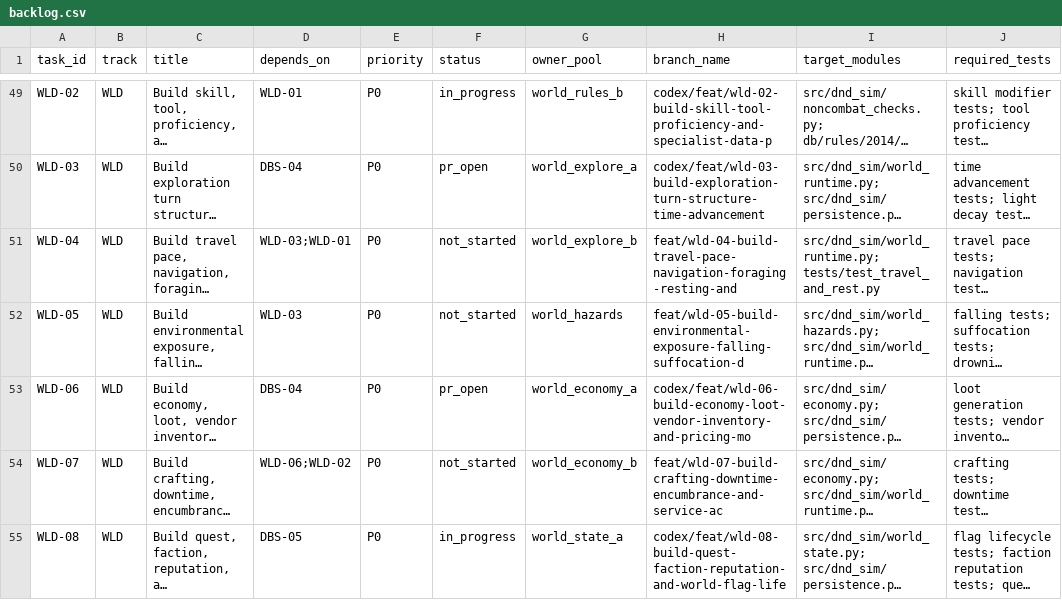
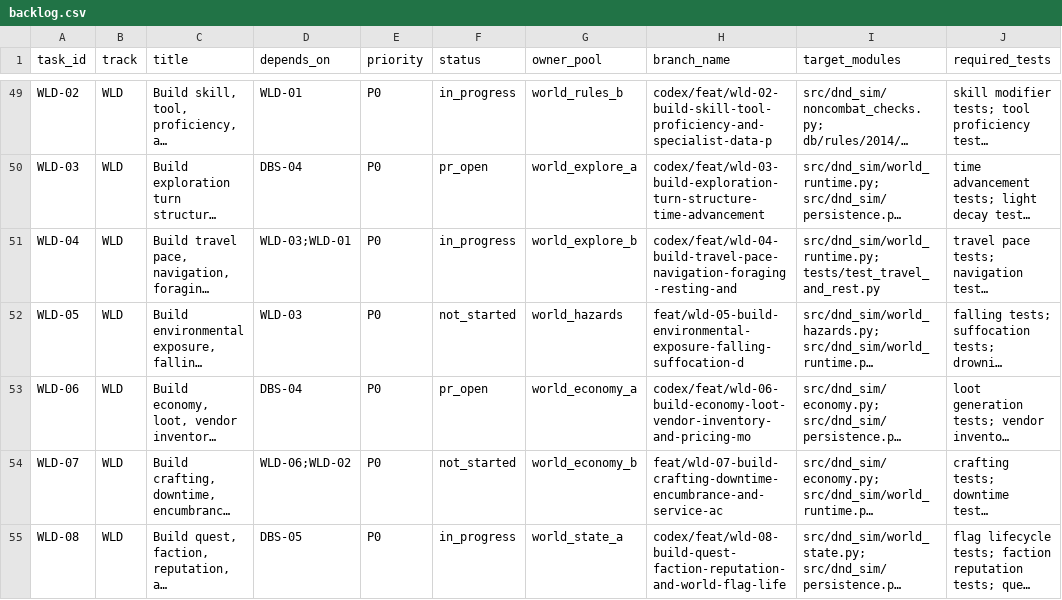
Before and after one commit to rputnam0/dnd_sim, a CSV file: docs/program/backlog.csv, drawn as a sheet; only a part is shown, gaps mark what is left out; long unchanged cells end in …; the diff names each change by its address in the sheet, - before the commit and + after, or states it on an @@ line.

Commit message:
Build WLD-04 travel and rest runtime integration

```diff
--- a/docs/program/backlog.csv
+++ b/docs/program/backlog.csv
-F51 (status): not_started
+F51 (status): in_progress
-H51 (branch_name): feat/wld-04-build-travel-pace-navigation-foraging-resting-and
+H51 (branch_name): codex/feat/wld-04-build-travel-pace-navigation-foraging-resting-and
```
Also changed, not shown: 4 other files.
